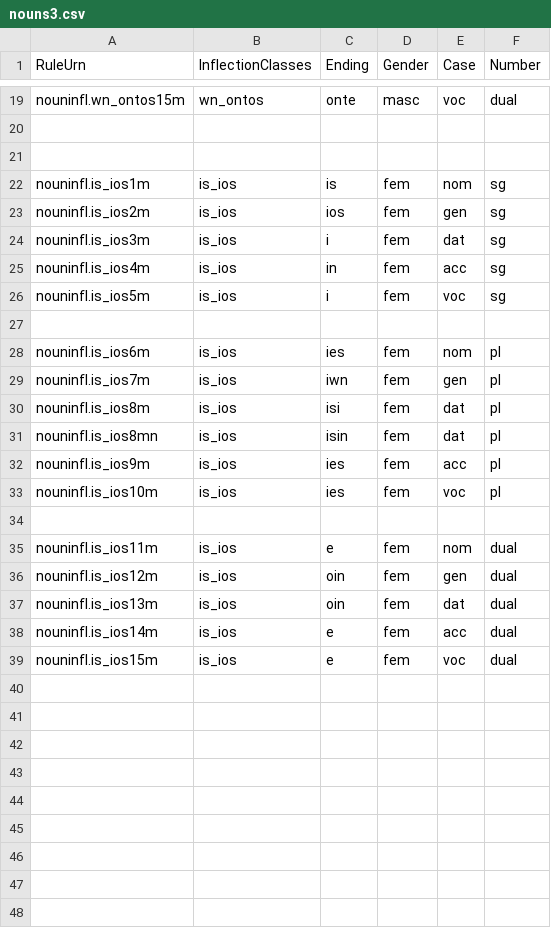
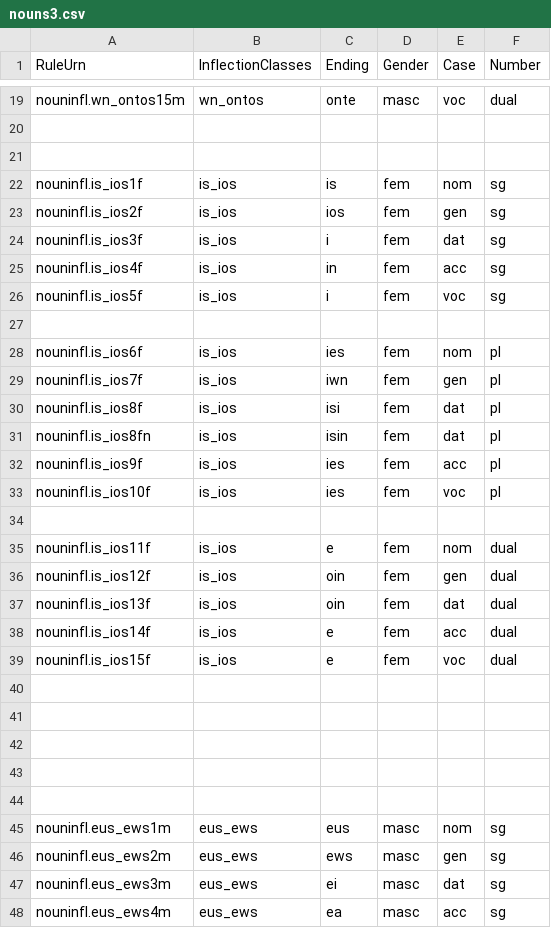
Before and after one commit to homermultitext/closed-hmt-lexicon, a CSV file: greek/rules-csv/nouns/nouns3.csv, drawn as a sheet; only a part is shown, gaps mark what is left out; the diff covers the shown part only.

```diff
--- a/greek/rules-csv/nouns/nouns3.csv
+++ b/greek/rules-csv/nouns/nouns3.csv
@@ -21,19 +21,28 @@ nouninfl.wn_ontos15m,wn_ontos,onte,masc,voc,dual
 
-nouninfl.is_ios1m,is_ios,is,fem,nom,sg
-nouninfl.is_ios2m,is_ios,ios,fem,gen,sg
-nouninfl.is_ios3m,is_ios,i,fem,dat,sg
-nouninfl.is_ios4m,is_ios,in,fem,acc,sg
-nouninfl.is_ios5m,is_ios,i,fem,voc,sg
+nouninfl.is_ios1f,is_ios,is,fem,nom,sg
+nouninfl.is_ios2f,is_ios,ios,fem,gen,sg
+nouninfl.is_ios3f,is_ios,i,fem,dat,sg
+nouninfl.is_ios4f,is_ios,in,fem,acc,sg
+nouninfl.is_ios5f,is_ios,i,fem,voc,sg
 
-nouninfl.is_ios6m,is_ios,ies,fem,nom,pl
-nouninfl.is_ios7m,is_ios,iwn,fem,gen,pl
-nouninfl.is_ios8m,is_ios,isi,fem,dat,pl
-nouninfl.is_ios8mn,is_ios,isin,fem,dat,pl
-nouninfl.is_ios9m,is_ios,ies,fem,acc,pl
-nouninfl.is_ios10m,is_ios,ies,fem,voc,pl
+nouninfl.is_ios6f,is_ios,ies,fem,nom,pl
+nouninfl.is_ios7f,is_ios,iwn,fem,gen,pl
+nouninfl.is_ios8f,is_ios,isi,fem,dat,pl
+nouninfl.is_ios8fn,is_ios,isin,fem,dat,pl
+nouninfl.is_ios9f,is_ios,ies,fem,acc,pl
+nouninfl.is_ios10f,is_ios,ies,fem,voc,pl
 
-nouninfl.is_ios11m,is_ios,e,fem,nom,dual
-nouninfl.is_ios12m,is_ios,oin,fem,gen,dual
-nouninfl.is_ios13m,is_ios,oin,fem,dat,dual
-nouninfl.is_ios14m,is_ios,e,fem,acc,dual
-nouninfl.is_ios15m,is_ios,e,fem,voc,dual
+nouninfl.is_ios11f,is_ios,e,fem,nom,dual
+nouninfl.is_ios12f,is_ios,oin,fem,gen,dual
+nouninfl.is_ios13f,is_ios,oin,fem,dat,dual
+nouninfl.is_ios14f,is_ios,e,fem,acc,dual
+nouninfl.is_ios15f,is_ios,e,fem,voc,dual
+
+
+
+
+
+nouninfl.eus_ews1m,eus_ews,eus,masc,nom,sg
+nouninfl.eus_ews2m,eus_ews,ews,masc,gen,sg
+nouninfl.eus_ews3m,eus_ews,ei,masc,dat,sg
+nouninfl.eus_ews4m,eus_ews,ea,masc,acc,sg
```
Also changed, not shown: 16 added rows elsewhere in this file, greek/rules-csv/nouns/nouns2.csv.
